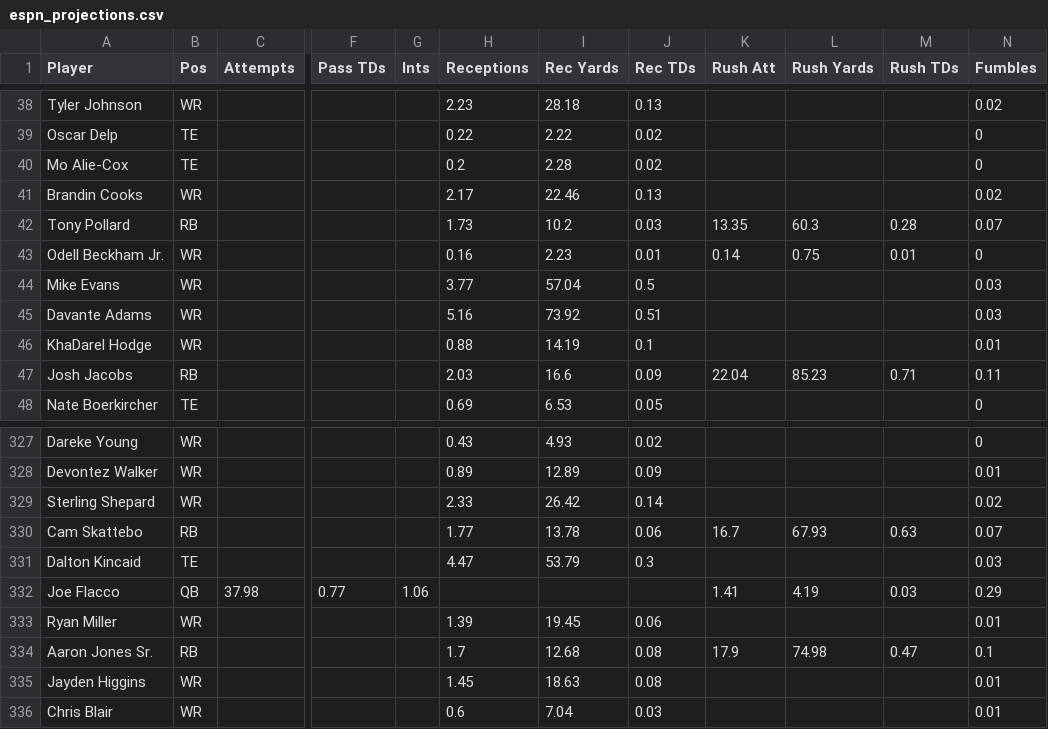
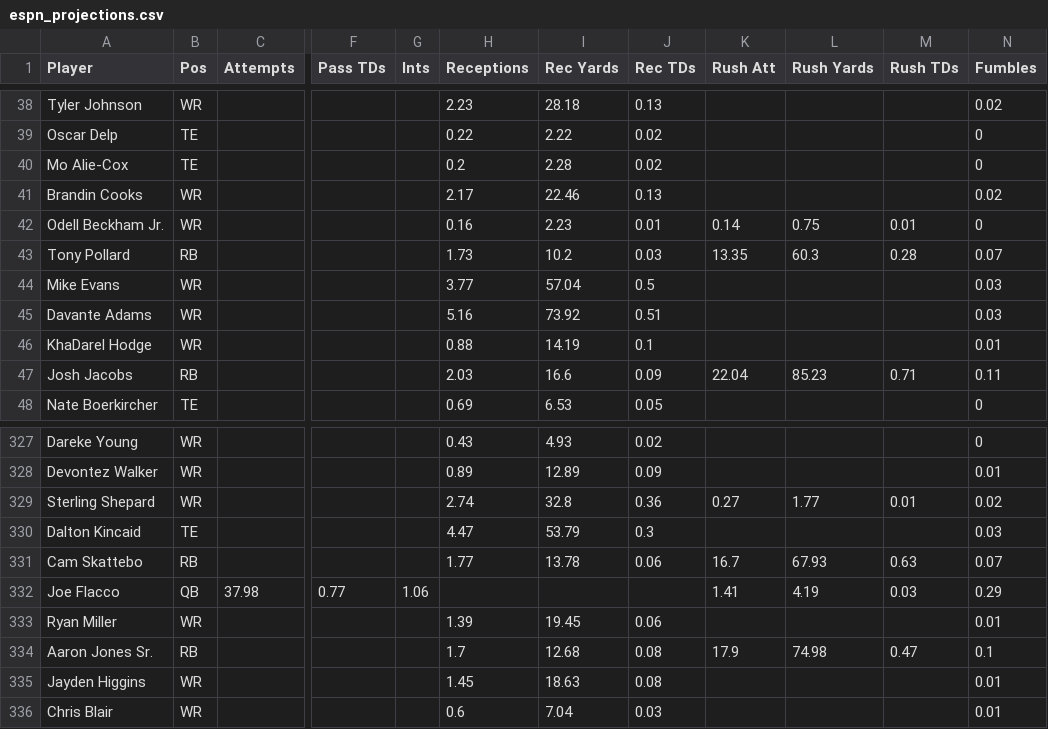
Before and after one commit to Louieza23/wwo_data, a CSV file: espn_projections.csv, drawn as a sheet; only a part is shown, gaps mark what is left out; the diff names each change by its address in the sheet, - before the commit and + after, or states it on an @@ line.

```diff
--- a/espn_projections.csv
+++ b/espn_projections.csv
@@ row 43 moved to row 42: Odell Beckham Jr. @@
-H329 (Receptions): 2.33
+H329 (Receptions): 2.74
-I329 (Rec Yards): 26.42
+I329 (Rec Yards): 32.8
-J329 (Rec TDs): 0.14
+J329 (Rec TDs): 0.36
-K329 (Rush Att): (empty)
+K329 (Rush Att): 0.27
-L329 (Rush Yards): (empty)
+L329 (Rush Yards): 1.77
-M329 (Rush TDs): (empty)
+M329 (Rush TDs): 0.01
@@ row 331 moved to row 330: Dalton Kincaid @@
```
